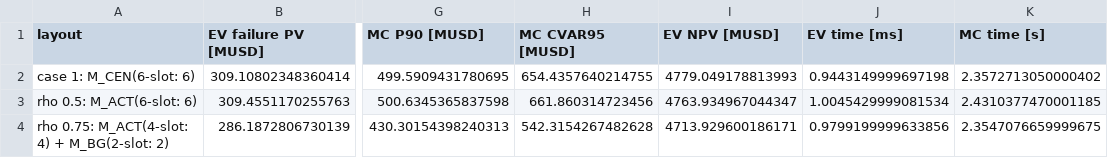
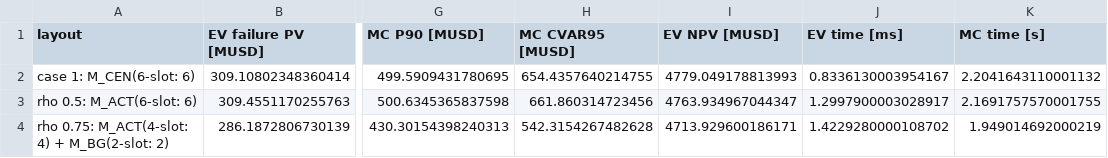
Before and after one commit to chilalaabubakar/subsea-layout-reliability, a CSV file: results/solveig_weather/step7_validation.csv, drawn as a sheet; only a part is shown, gaps mark what is left out; the diff names each change by its address in the sheet, - before the commit and + after, or states it on an @@ line.

```diff
--- a/results/solveig_weather/step7_validation.csv
+++ b/results/solveig_weather/step7_validation.csv
-J2 (EV time [ms]): 0.9443149999697198
+J2 (EV time [ms]): 0.8336130003954167
-K2 (MC time [s]): 2.3572713050000402
+K2 (MC time [s]): 2.2041643110001132
-J3 (EV time [ms]): 1.0045429999081534
+J3 (EV time [ms]): 1.2997900003028917
-K3 (MC time [s]): 2.4310377470001185
+K3 (MC time [s]): 2.1691757570001755
-J4 (EV time [ms]): 0.9799199999633856
+J4 (EV time [ms]): 1.4229280000108702
-K4 (MC time [s]): 2.3547076659999675
+K4 (MC time [s]): 1.949014692000219
```
Also changed, not shown: results/solveig_weather/step7_risk_sweep.csv, 10 other files.
